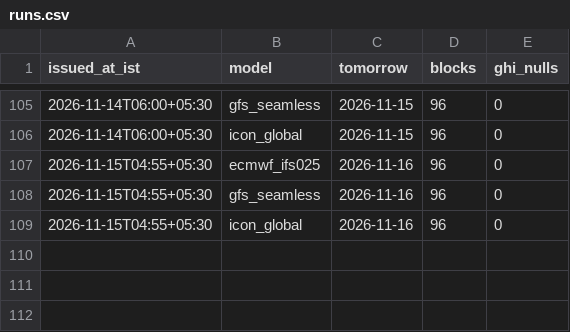
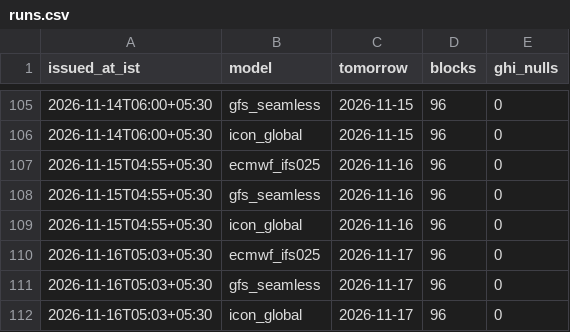
Before and after one commit to divyabasavraj/solar-schedule, a CSV file: data/live/runs.csv, drawn as a sheet; only a part is shown, gaps mark what is left out; the diff names each change by its address in the sheet, - before the commit and + after, or states it on an @@ line.

```diff
--- a/data/live/runs.csv
+++ b/data/live/runs.csv
+row 110: 2026-11-16T05:03+05:30 | ecmwf_ifs025 | 2026-11-17 | 96 | 0
+row 111: 2026-11-16T05:03+05:30 | gfs_seamless | 2026-11-17 | 96 | 0
+row 112: 2026-11-16T05:03+05:30 | icon_global | 2026-11-17 | 96 | 0
```
Also changed, not shown: 2 other files.
